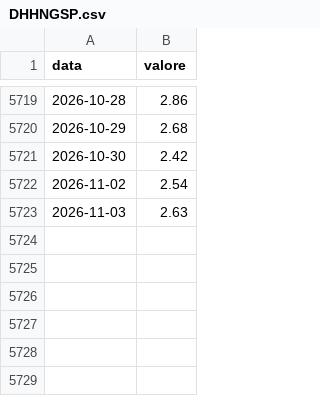
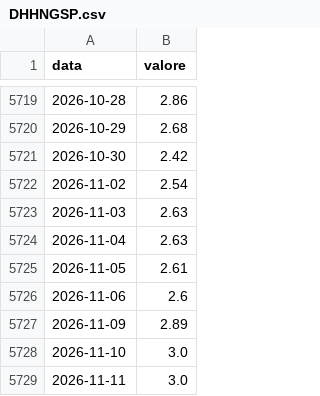
Before and after one commit to yahyaallouchi5-2025/boardedge, a CSV file: DHHNGSP.csv, drawn as a sheet; only a part is shown, gaps mark what is left out; the diff names each change by its address in the sheet, - before the commit and + after, or states it on an @@ line.

```diff
--- a/DHHNGSP.csv
+++ b/DHHNGSP.csv
+row 5724: 2026-11-04 | 2.63
+row 5725: 2026-11-05 | 2.61
+row 5726: 2026-11-06 | 2.6
+row 5727: 2026-11-09 | 2.89
+row 5728: 2026-11-10 | 3.0
+row 5729: 2026-11-11 | 3.0
```
